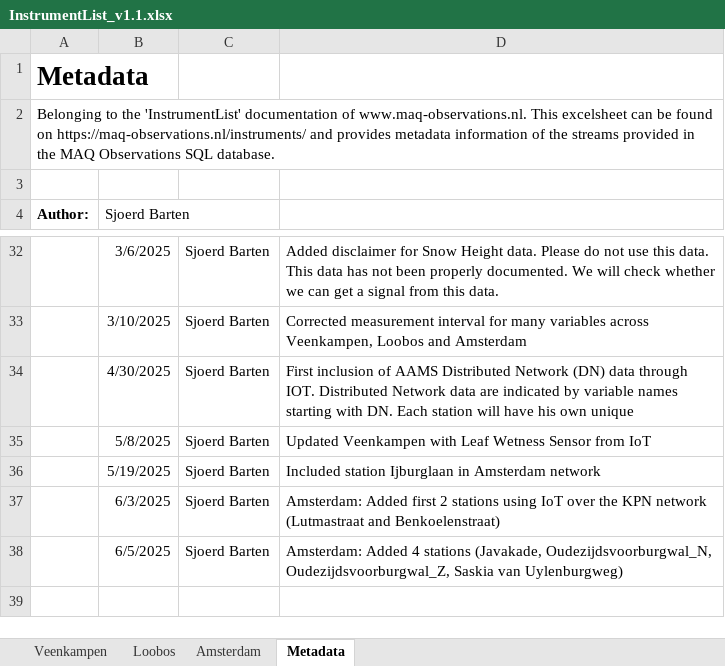
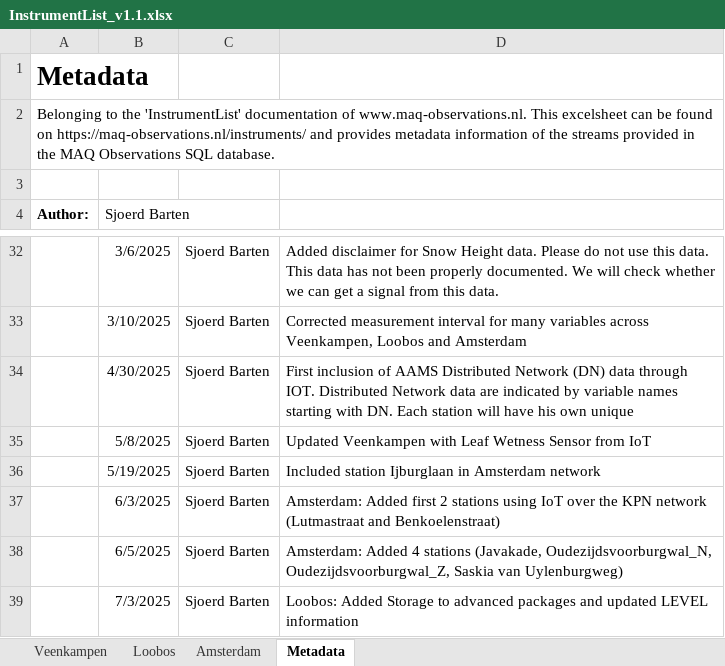
Before and after one commit to MAQ-Observations/post-processing, an Excel workbook: InstrumentList_v1.1.xlsx, sheet Metadata, drawn as a sheet; only a part is shown, gaps mark what is left out; values as stored, in another font and other column widths than the file's, no borders; the diff names each change by its address in the sheet, - before the commit and + after, or states it on an @@ line.

Commit message:
Updated metadata
Updated metadata

```diff
--- a/InstrumentList_v1.1.xlsx (sheet Metadata)
+++ b/InstrumentList_v1.1.xlsx (sheet Metadata)
+row 39:  | 7/3/2025 | Sjoerd Barten | Loobos: Added Storage to advanced packages and updated LEVEL information
```
Also changed, not shown: sheet Loobos.
